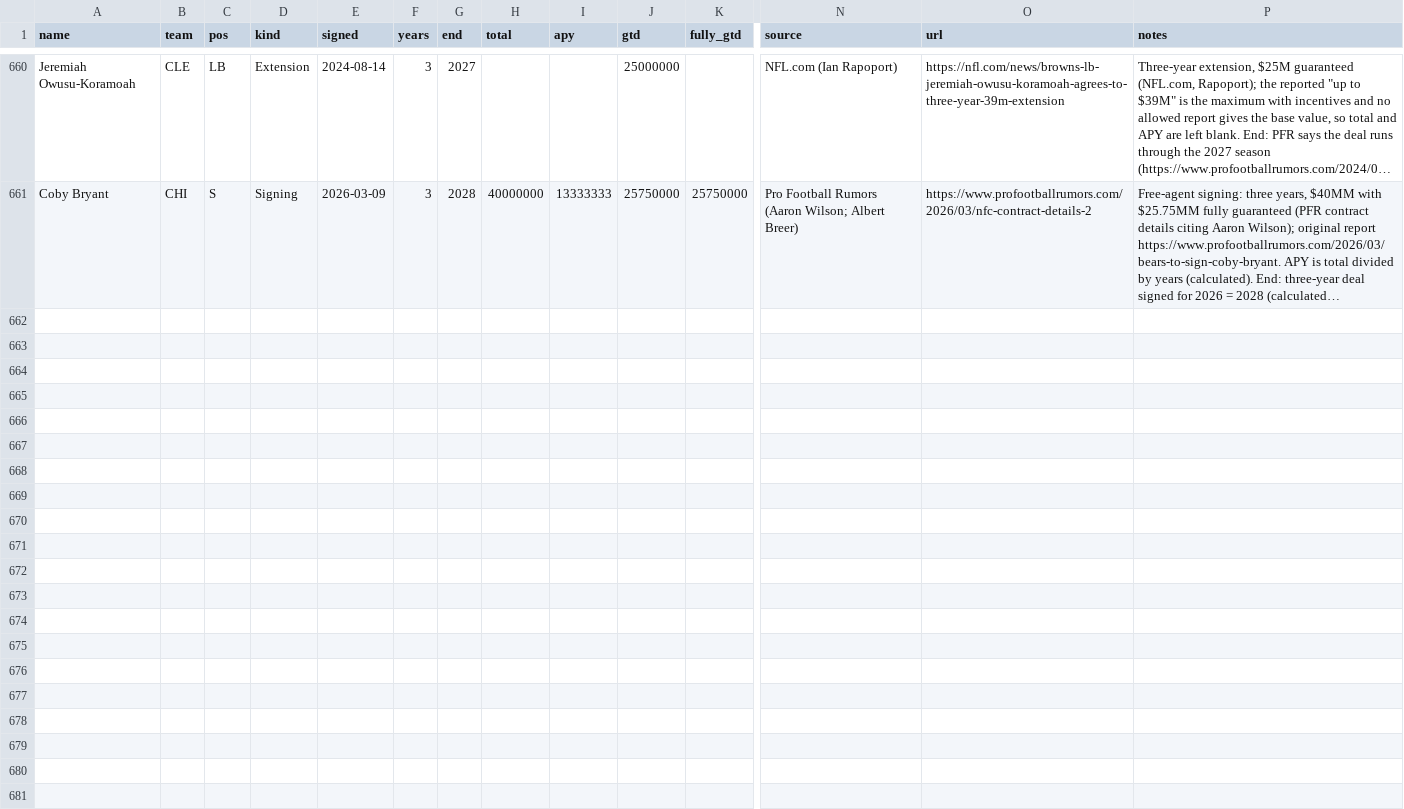
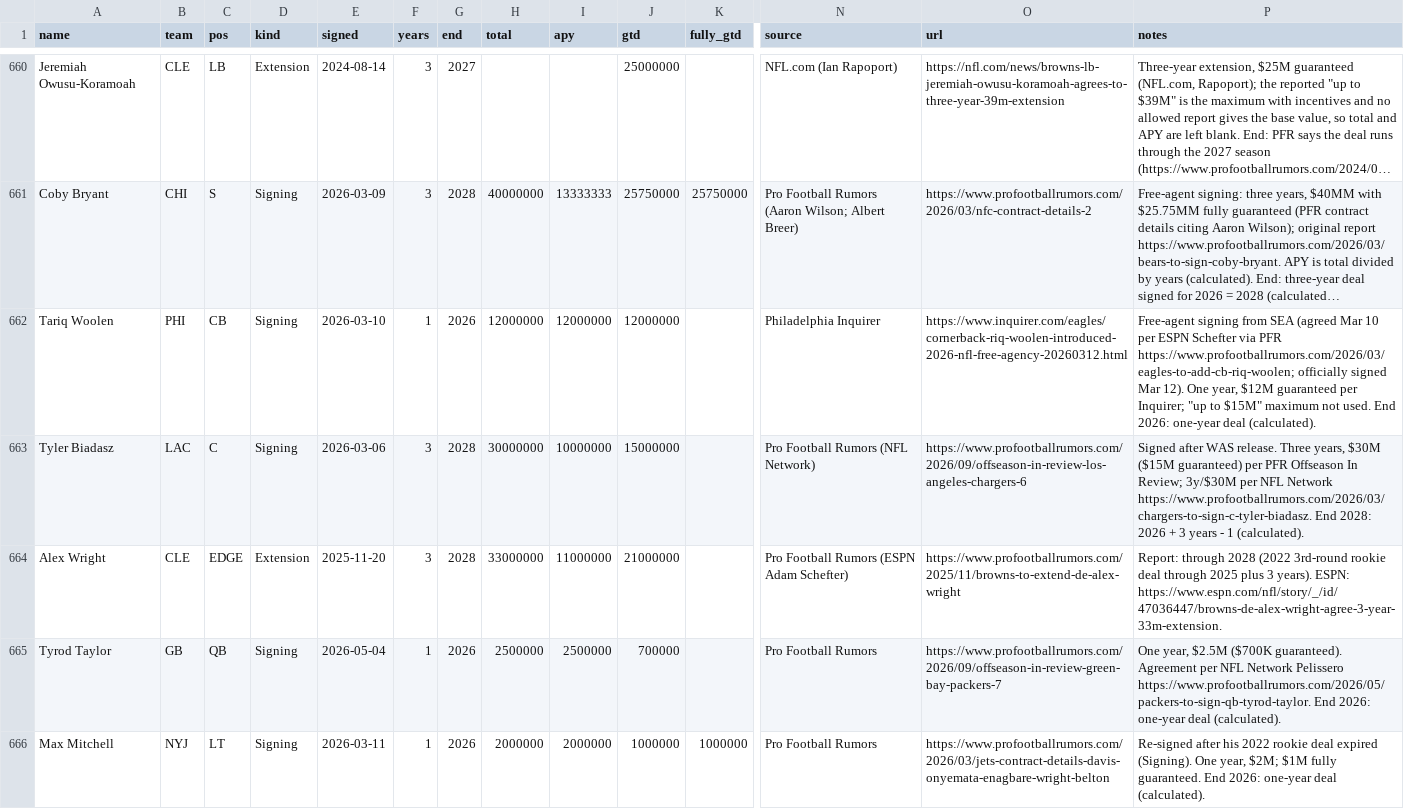
Before and after one commit to raymondfang14-hue/fan-cap-tracker-, a CSV file: data/ledger.csv, drawn as a sheet; only a part is shown, gaps mark what is left out; long unchanged cells end in …; rows hold the shown columns only; the diff covers the shown part only; the diff names each change by its address in the sheet, - before the commit and + after, or states it on an @@ line.

```diff
--- a/data/ledger.csv
+++ b/data/ledger.csv
+row 662: Tariq Woolen | PHI | CB | Signing | 2026-03-10 | 1 | 2026 | 12000000 | 12000000 | 12000000 |  | Philadelphia Inquirer | https://www.inquirer.com/eagles/cornerback-riq-woolen-introduced-2026-nfl-free-agency-20260312.html | Free-agent signing from SEA (agreed Mar 10 per ESPN Schefter via PFR https://www.profootballrumors.com/2026/03/eagles-to-add-cb-riq-woolen; officially signed Mar 12). One year, $12M guaranteed per Inquirer; "up to $15M" maximum not used. End 2026: one-year deal (calculated).
+row 663: Tyler Biadasz | LAC | C | Signing | 2026-03-06 | 3 | 2028 | 30000000 | 10000000 | 15000000 |  | Pro Football Rumors (NFL Network) | https://www.profootballrumors.com/2026/09/offseason-in-review-los-angeles-chargers-6 | Signed after WAS release. Three years, $30M ($15M guaranteed) per PFR Offseason In Review; 3y/$30M per NFL Network https://www.profootballrumors.com/2026/03/chargers-to-sign-c-tyler-biadasz. End 2028: 2026 + 3 years - 1 (calculated).
+row 664: Alex Wright | CLE | EDGE | Extension | 2025-11-20 | 3 | 2028 | 33000000 | 11000000 | 21000000 |  | Pro Football Rumors (ESPN Adam Schefter) | https://www.profootballrumors.com/2025/11/browns-to-extend-de-alex-wright | Report: through 2028 (2022 3rd-round rookie deal through 2025 plus 3 years). ESPN: https://www.espn.com/nfl/story/_/id/47036447/browns-de-alex-wright-agree-3-year-33m-extension.
+row 665: Tyrod Taylor | GB | QB | Signing | 2026-05-04 | 1 | 2026 | 2500000 | 2500000 | 700000 |  | Pro Football Rumors | https://www.profootballrumors.com/2026/09/offseason-in-review-green-bay-packers-7 | One year, $2.5M ($700K guaranteed). Agreement per NFL Network Pelissero https://www.profootballrumors.com/2026/05/packers-to-sign-qb-tyrod-taylor. End 2026: one-year deal (calculated).
+row 666: Max Mitchell | NYJ | LT | Signing | 2026-03-11 | 1 | 2026 | 2000000 | 2000000 | 1000000 | 1000000 | Pro Football Rumors | https://www.profootballrumors.com/2026/03/jets-contract-details-davis-onyemata-enagbare-wright-belton | Re-signed after his 2022 rookie deal expired (Signing). One year, $2M; $1M fully guaranteed. End 2026: one-year deal (calculated).
```
Also changed, not shown: 5 added rows elsewhere in this file, 3 other files.
